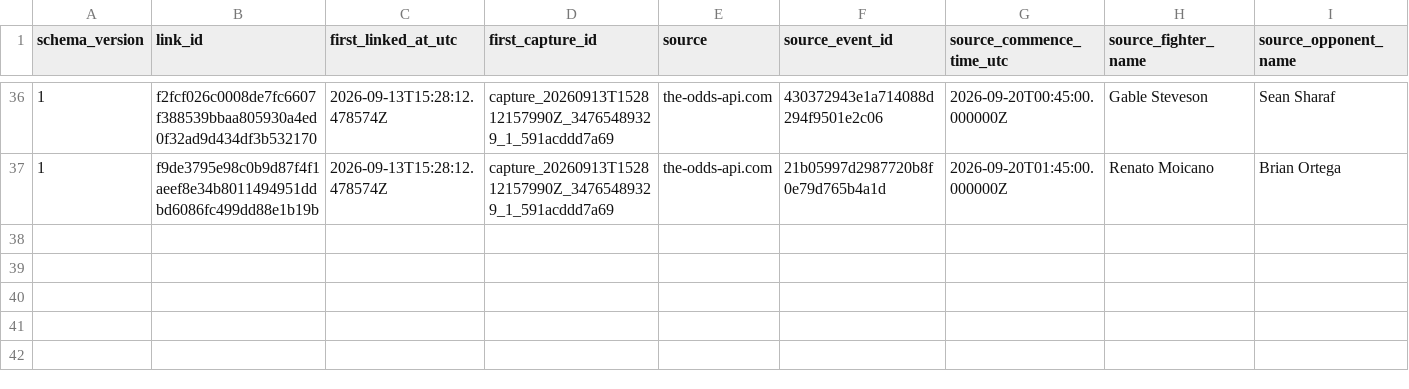
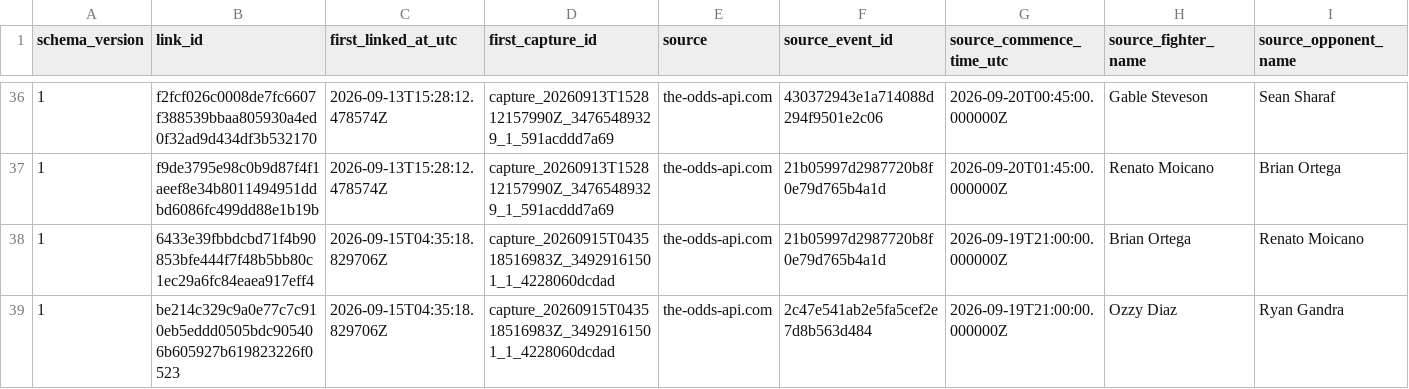
Before and after one commit to alexchandler100/UFC_Prediction_2022, a CSV file: src/content/data/market/early_market_ufc_links.csv, drawn as a sheet; only a part is shown, gaps mark what is left out; rows hold the shown columns only; the diff names each change by its address in the sheet, - before the commit and + after, or states it on an @@ line.

```diff
--- a/src/content/data/market/early_market_ufc_links.csv
+++ b/src/content/data/market/early_market_ufc_links.csv
+row 38: 1 | 6433e39fbbdcbd71f4b90853bfe444f7f48b5bb80c1ec29a6fc84eaea917eff4 | 2026-09-15T04:35:18.829706Z | capture_20260915T043518516983Z_34929161501_1_4228060dcdad | the-odds-api.com | 21b05997d2987720b8f0e79d765b4a1d | 2026-09-19T21:00:00.000000Z | Brian Ortega | Renato Moicano
+row 39: 1 | be214c329c9a0e77c7c910eb5eddd0505bdc905406b605927b619823226f0523 | 2026-09-15T04:35:18.829706Z | capture_20260915T043518516983Z_34929161501_1_4228060dcdad | the-odds-api.com | 2c47e541ab2e5fa5cef2e7d8b563d484 | 2026-09-19T21:00:00.000000Z | Ozzy Diaz | Ryan Gandra
```
Also changed, not shown: 23 other files.
